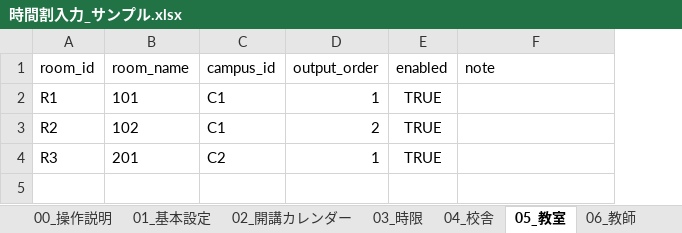
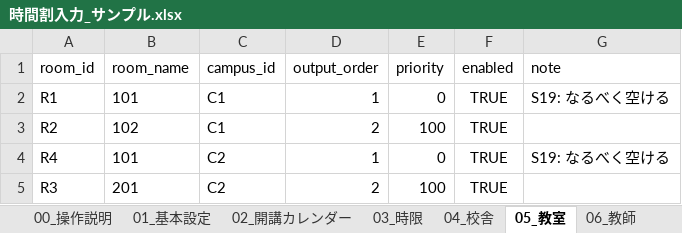
Before and after one commit to RoyPvl/school-timetable-solver, an Excel workbook: projects/sample/input/時間割入力_サンプル.xlsx, sheet 05_教室, drawn as a sheet; values as stored, in another font and other column widths than the file's, no borders; addresses are those after the commit; the diff names each change by its address in the sheet, - before the commit and + after, or states it on an @@ line.

Commit message:
Add room priorities and input contract v0.7

```diff
--- a/projects/sample/input/時間割入力_サンプル.xlsx (sheet 05_教室)
+++ b/projects/sample/input/時間割入力_サンプル.xlsx (sheet 05_教室)
+column E (priority), rows 2-3: 0 | 100; row 5: 100
-G2 (note): (empty)
+G2 (note): S19: なるべく空ける
+row 4: R4 | 101 | C2 | 1 | 0 | TRUE | S19: なるべく空ける
-D5 (output_order): 1
+D5 (output_order): 2
```
Also changed, not shown: sheet 00_操作説明, sheet 04_校舎, sheet 01_基本設定, templates/時間割入力テンプレート.xlsx, 23 other files.
